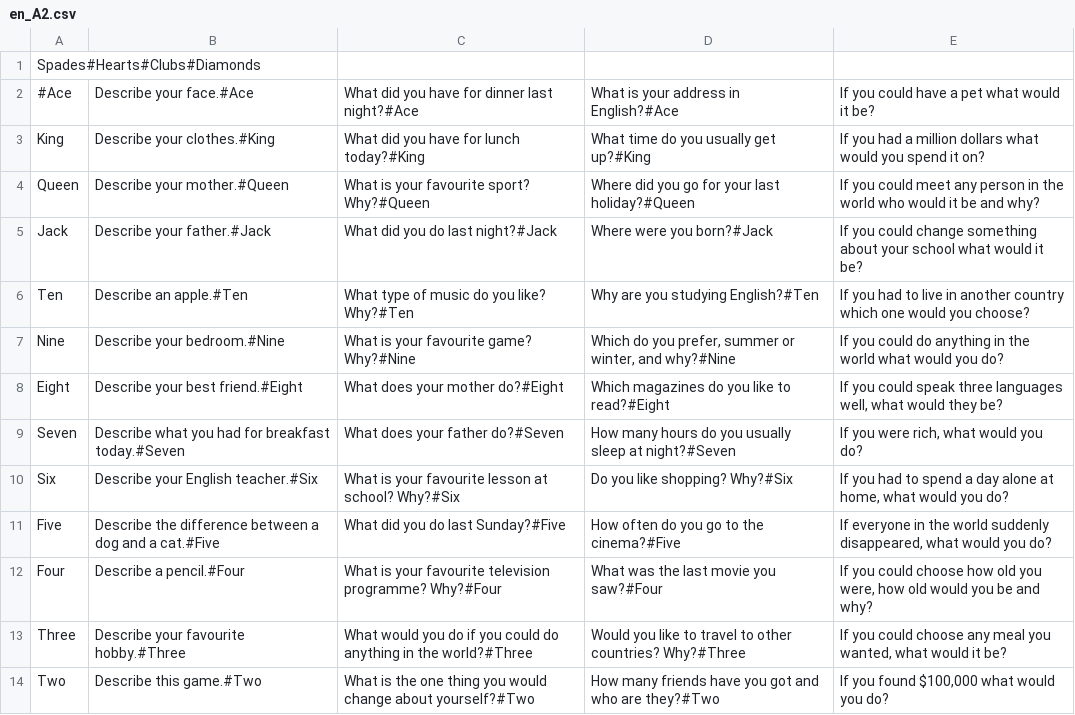
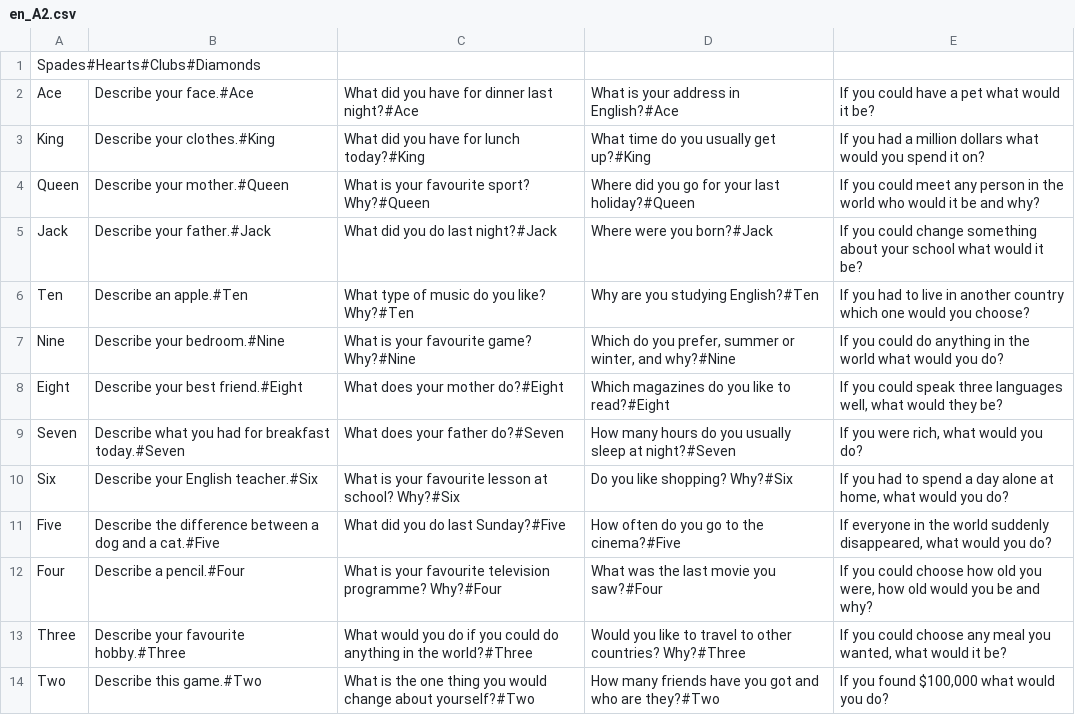
Before and after one commit to El-fonto/ESL-brown-cards, a CSV file: questions/en_A2.csv, drawn as a sheet.

```diff
--- a/questions/en_A2.csv
+++ b/questions/en_A2.csv
@@ -1,3 +1,3 @@
 Spades#Hearts#Clubs#Diamonds
-#Ace;Describe your face.#Ace;What did you have for dinner last night?#Ace;What is your address in English?#Ace;If you could have a pet what would it be?
+Ace;Describe your face.#Ace;What did you have for dinner last night?#Ace;What is your address in English?#Ace;If you could have a pet what would it be?
 King;Describe your clothes.#King;What did you have for lunch today?#King;What time do you usually get up?#King;If you had a million dollars what would you spend it on?
```
Also changed, not shown: questions/en_B1.csv, questions/en_B2.csv, 4 other files.
